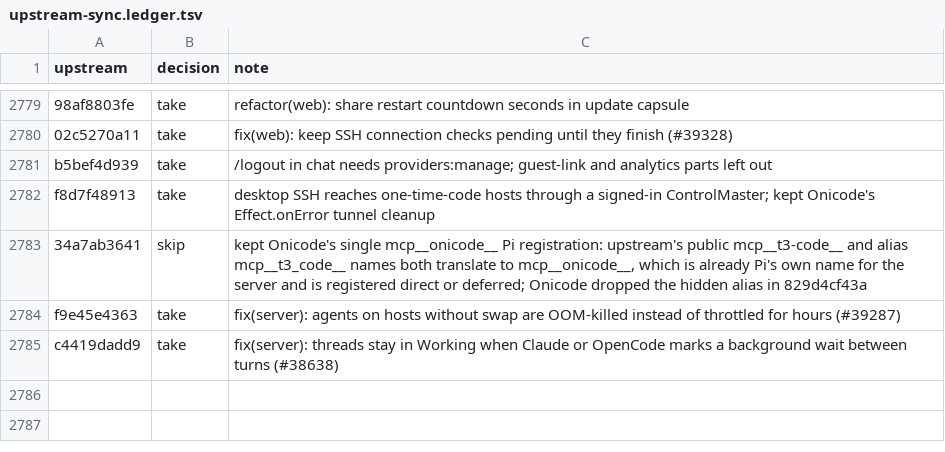
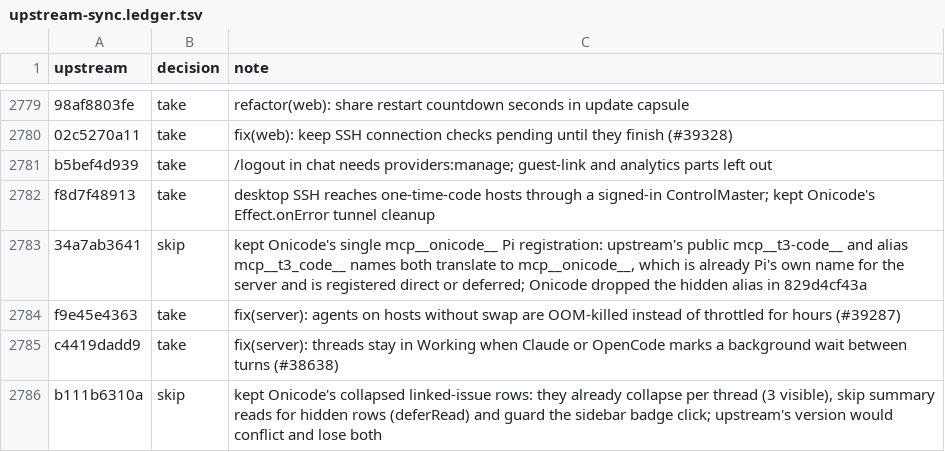
Before and after one commit to aislopware/onicode, a TSV file: scripts/upstream-sync.ledger.tsv, drawn as a sheet; only a part is shown, gaps mark what is left out.

Commit message:
chore(upstream-sync): skip pingdotgg/t3code@b111b6310a

```diff
--- a/scripts/upstream-sync.ledger.tsv
+++ b/scripts/upstream-sync.ledger.tsv
@@ -2785 +2785,2 @@ f9e45e4363	take	fix(server): agents on hosts without swap are OOM-killed instead
 c4419dadd9	take	fix(server): threads stay in Working when Claude or OpenCode marks a background wait between turns (#38638)
+b111b6310a	skip	kept Onicode's collapsed linked-issue rows: they already collapse per thread (3 visible), skip summary reads for hidden rows (deferRead) and guard the sidebar badge click; upstream's version would conflict and lose both
```
